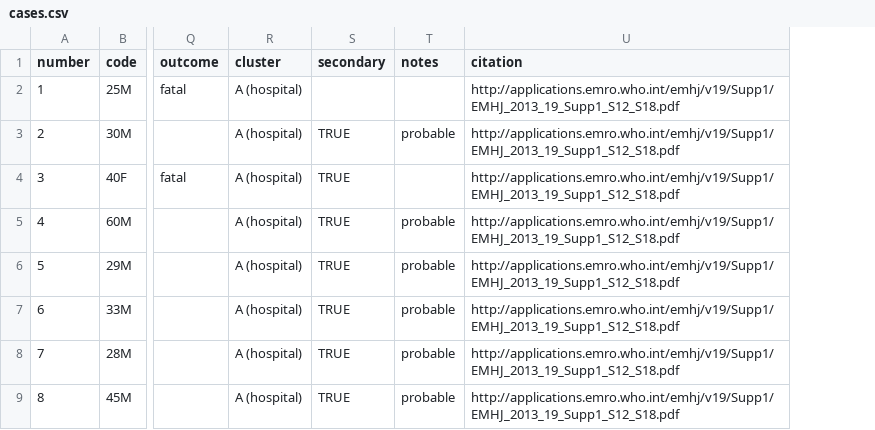
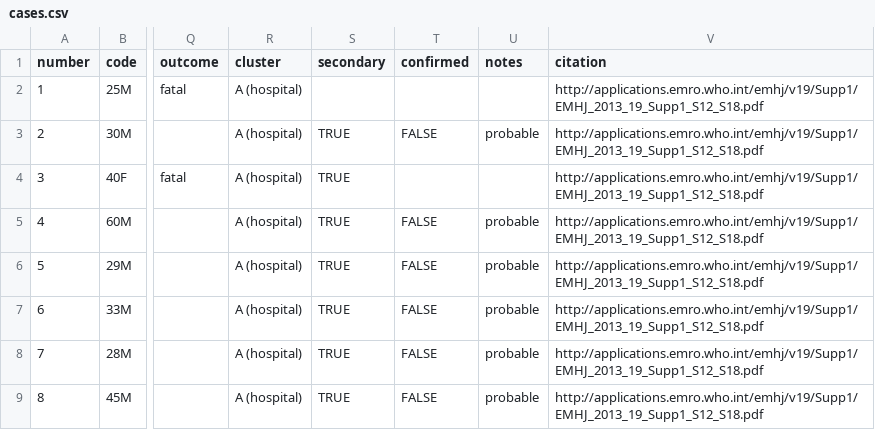
Before and after one commit to rambaut/MERS-Cases, a CSV file: data/cases.csv, drawn as a sheet; only a part is shown, gaps mark what is left out; the diff covers the shown part only; the diff names each change by its address in the sheet, - before the commit and + after, or states it on an @@ line.

Commit message:
2 new cases from Asir province, added 'confirmed' column

```diff
--- a/data/cases.csv
+++ b/data/cases.csv
+column T (confirmed), rows 3-9: FALSE |  | FALSE | FALSE | FALSE | FALSE | FALSE
```
Also changed, not shown: 2 added rows and 3 edited cells elsewhere in this file.
